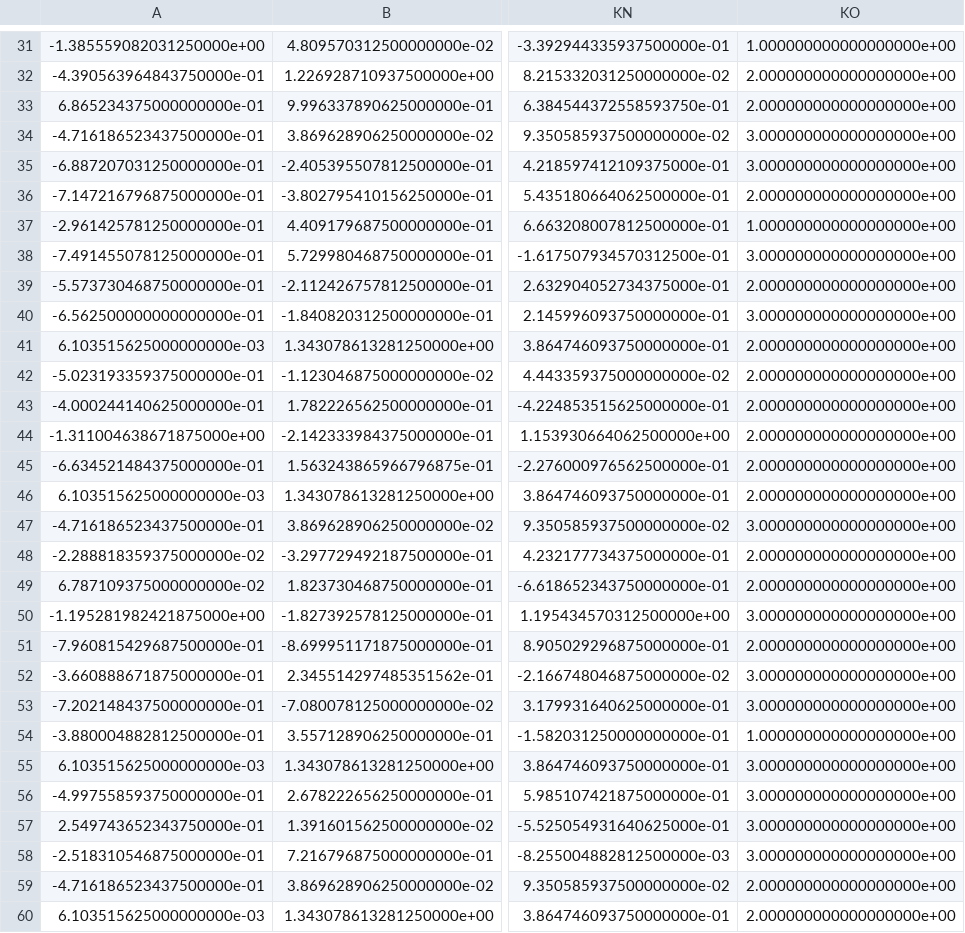
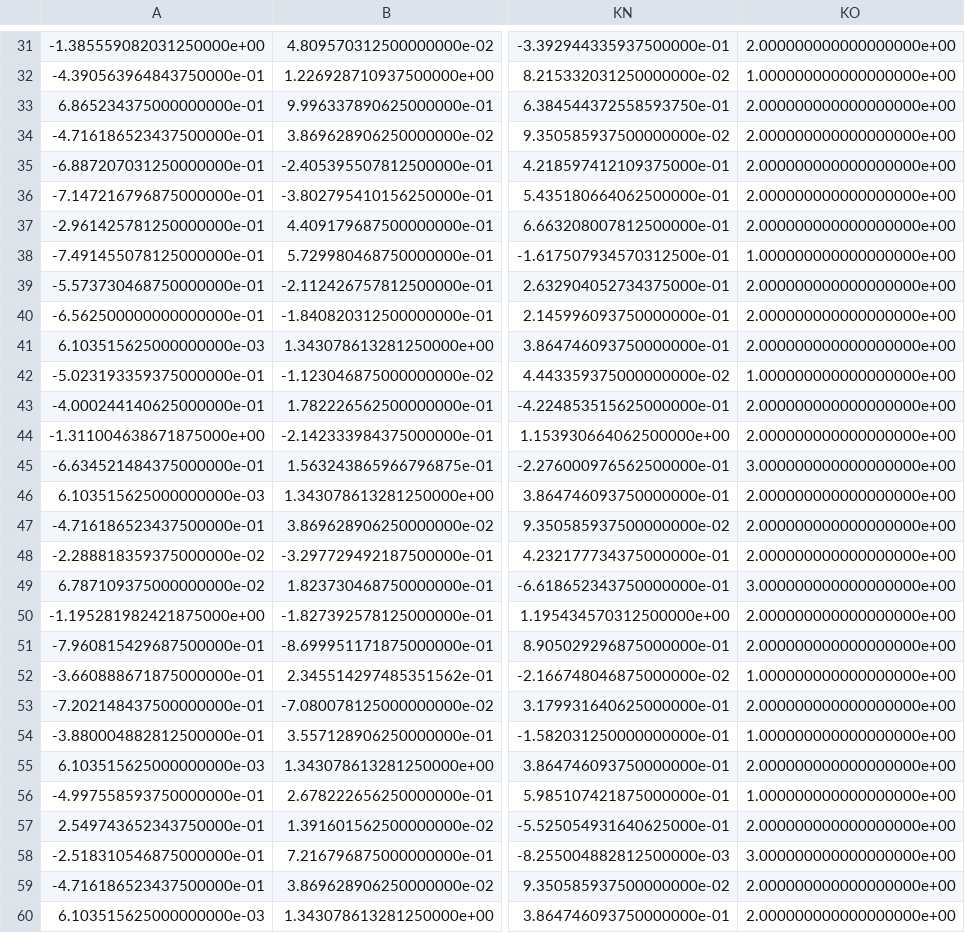
Before and after one commit to sherry9788/stock_prediction_NaN, a CSV file: vectors/new_vectors/1.csv, drawn as a sheet; only a part is shown, gaps mark what is left out; the diff covers the shown part only; the diff names each change by its address in the sheet, - before the commit and + after, or states it on an @@ line.

```diff
--- a/vectors/new_vectors/1.csv
+++ b/vectors/new_vectors/1.csv
-KO31: 1.000000000000000000e+00
+KO31: 2.000000000000000000e+00
-KO32: 2.000000000000000000e+00
+KO32: 1.000000000000000000e+00
-KO34:KO35: 3.000000000000000000e+00
+KO34:KO35: 2.000000000000000000e+00
-KO37: 1.000000000000000000e+00
+KO37: 2.000000000000000000e+00
-KO38: 3.000000000000000000e+00
+KO38: 1.000000000000000000e+00
-KO40: 3.000000000000000000e+00
+KO40: 2.000000000000000000e+00
-KO42: 2.000000000000000000e+00
+KO42: 1.000000000000000000e+00
-KO45: 2.000000000000000000e+00
+KO45: 3.000000000000000000e+00
-KO47: 3.000000000000000000e+00
+KO47: 2.000000000000000000e+00
-KO49: 2.000000000000000000e+00
+KO49: 3.000000000000000000e+00
-KO50: 3.000000000000000000e+00
+KO50: 2.000000000000000000e+00
-KO52: 3.000000000000000000e+00
+KO52: 1.000000000000000000e+00
-KO53: 3.000000000000000000e+00
+KO53: 2.000000000000000000e+00
-KO55: 3.000000000000000000e+00
+KO55: 2.000000000000000000e+00
-KO56: 3.000000000000000000e+00
+KO56: 1.000000000000000000e+00
-KO57: 3.000000000000000000e+00
+KO57: 2.000000000000000000e+00
```
Also changed, not shown: 46 edited cells elsewhere in this file, vectors/new_vectors/10.csv, vectors/new_vectors/11.csv, 3 other files.
